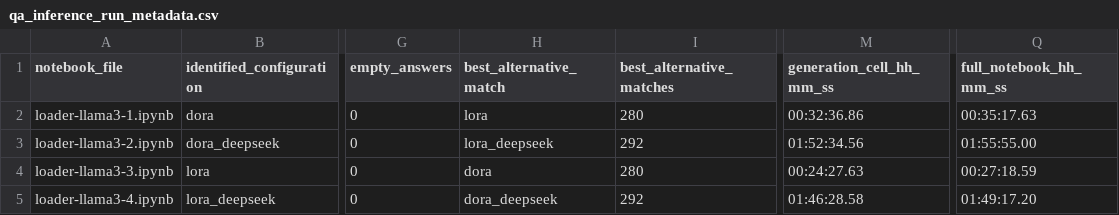
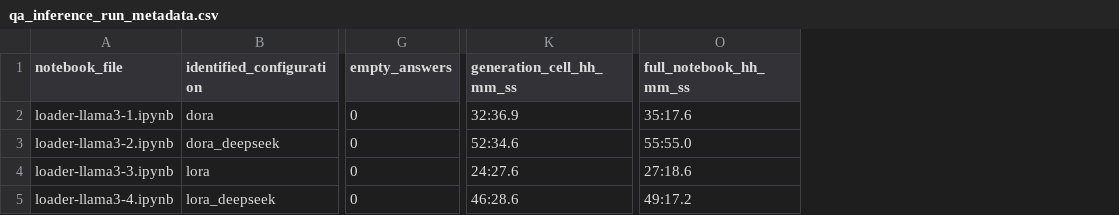
Before and after one commit to TheNexoraLabs/peft-vs-rbicl-qa, a CSV file: results/resource_usage/qa_inference_run_metadata.csv, drawn as a sheet; only a part is shown, gaps mark what is left out; removed rows and columns are numbered as before the commit, all else as after; the diff names each change by its address in the sheet, - before the commit and + after, or states it on an @@ line.

```diff
--- a/results/resource_usage/qa_inference_run_metadata.csv
+++ b/results/resource_usage/qa_inference_run_metadata.csv
-column H (best_alternative_match), rows 2-5: lora | lora_deepseek | dora | dora_deepseek
-column I (best_alternative_matches), rows 2-5: 280 | 292 | 280 | 292
-K2 (generation_cell_hh_mm_ss): 00:32:36.86
+K2 (generation_cell_hh_mm_ss): 32:36.9
-O2 (full_notebook_hh_mm_ss): 00:35:17.63
+O2 (full_notebook_hh_mm_ss): 35:17.6
-K3 (generation_cell_hh_mm_ss): 01:52:34.56
+K3 (generation_cell_hh_mm_ss): 52:34.6
-O3 (full_notebook_hh_mm_ss): 01:55:55.00
+O3 (full_notebook_hh_mm_ss): 55:55.0
-K4 (generation_cell_hh_mm_ss): 00:24:27.63
+K4 (generation_cell_hh_mm_ss): 24:27.6
-O4 (full_notebook_hh_mm_ss): 00:27:18.59
+O4 (full_notebook_hh_mm_ss): 27:18.6
-K5 (generation_cell_hh_mm_ss): 01:46:28.58
+K5 (generation_cell_hh_mm_ss): 46:28.6
-O5 (full_notebook_hh_mm_ss): 01:49:17.20
+O5 (full_notebook_hh_mm_ss): 49:17.2
```
Also changed, not shown: results/resource_usage/papermill_run_metadata.csv, results/resource_usage/runtime_measurement_sources.csv, 19 other files.
